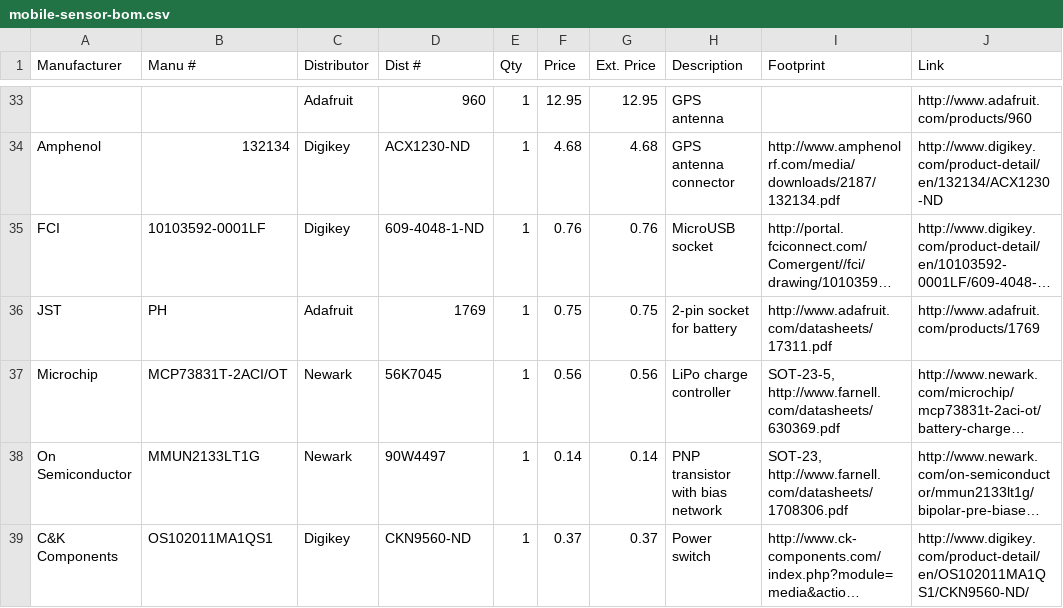
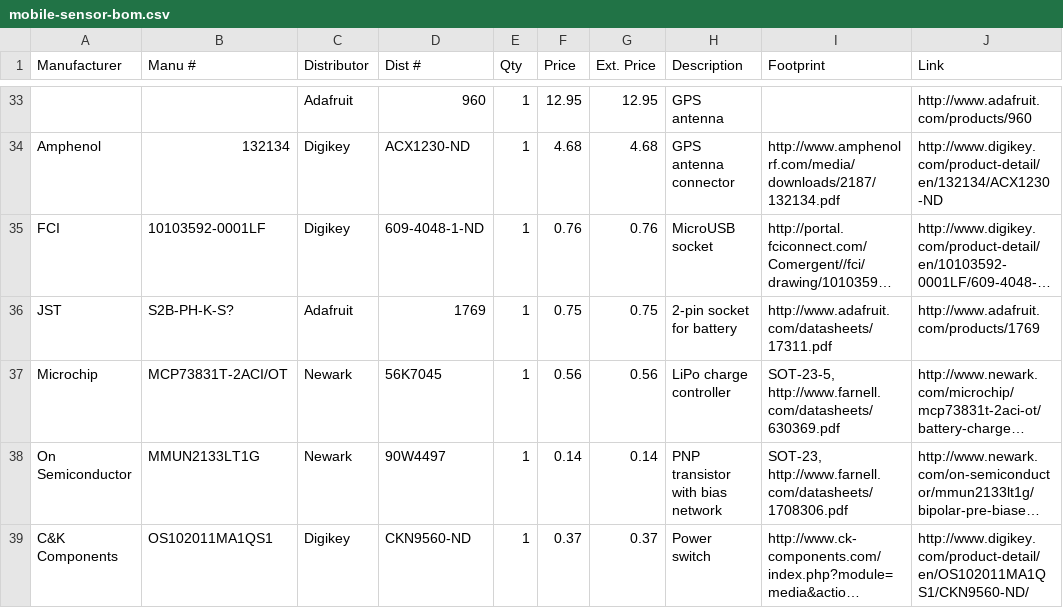
Before and after one commit to MobileSensorPlatform/mobile-sensor-pcb, a CSV file: mobile-sensor-bom.csv, drawn as a sheet; only a part is shown, gaps mark what is left out; long unchanged cells end in …; the diff names each change by its address in the sheet, - before the commit and + after, or states it on an @@ line.

Commit message:
More components, more footprints

```diff
--- a/mobile-sensor-bom.csv
+++ b/mobile-sensor-bom.csv
-B36 (Manu #): PH
+B36 (Manu #): S2B-PH-K-S?
```
Also changed, not shown: 8 other files.
